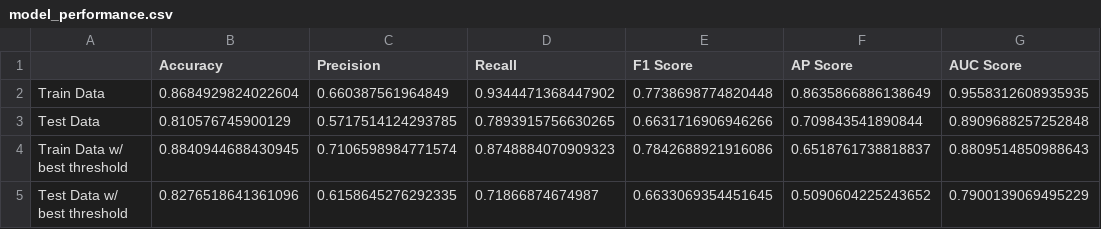
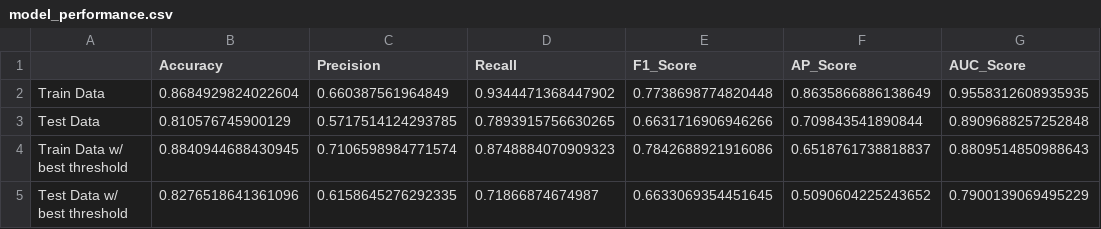
Before and after one commit to sukhleen999/census-income-prediction, a CSV file: results/eval/model_performance.csv, drawn as a sheet.

Commit message:
Renamed score metrics and class labels

```diff
--- a/results/eval/model_performance.csv
+++ b/results/eval/model_performance.csv
@@ -1,2 +1,2 @@
-,Accuracy,Precision,Recall,F1 Score,AP Score,AUC Score
+,Accuracy,Precision,Recall,F1_Score,AP_Score,AUC_Score
 Train Data,0.8684929824022604,0.660387561964849,0.9344471368447902,0.7738698774820448,0.8635866886138649,0.9558312608935935
```
Also changed, not shown: 6 other files.
